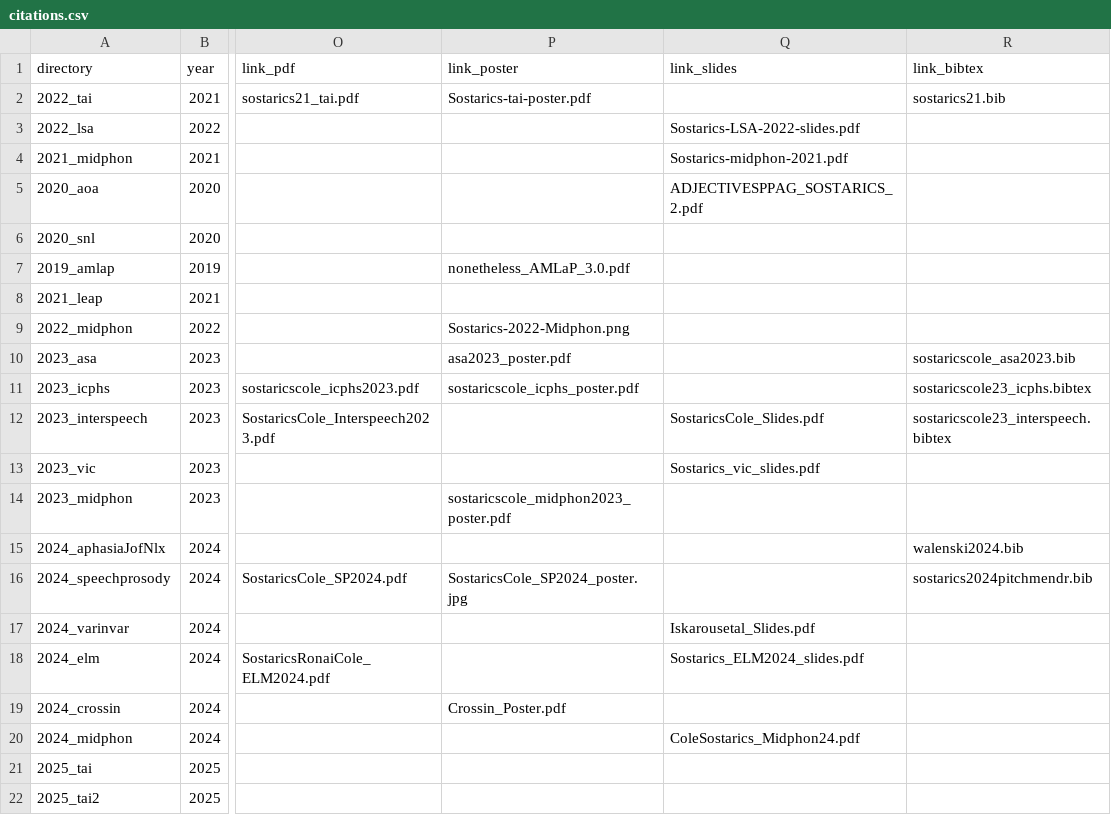
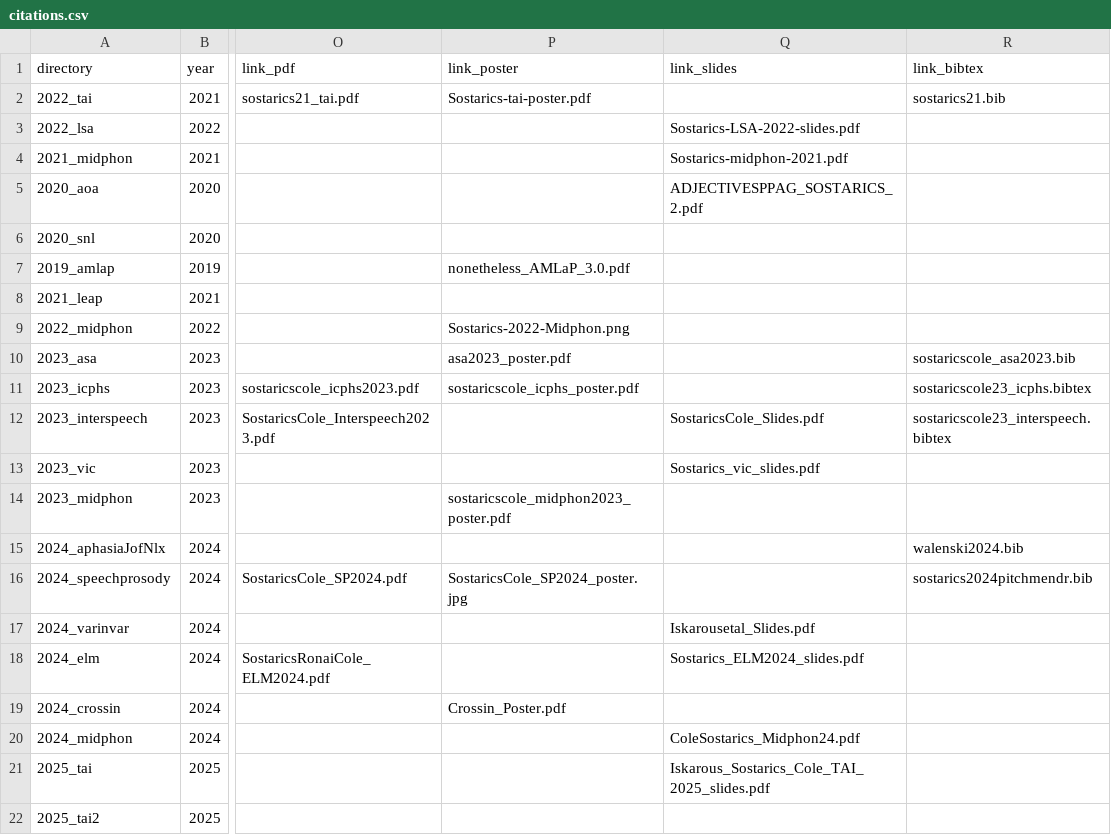
Before and after one commit to tsostarics/website, a CSV file: citations.csv, drawn as a sheet; only a part is shown, gaps mark what is left out; the diff names each change by its address in the sheet, - before the commit and + after, or states it on an @@ line.

Commit message:
Add slides link

```diff
--- a/citations.csv
+++ b/citations.csv
-Q21 (link_slides): (empty)
+Q21 (link_slides): Iskarous_Sostarics_Cole_TAI_2025_slides.pdf
```
Also changed, not shown: 3 other files.
